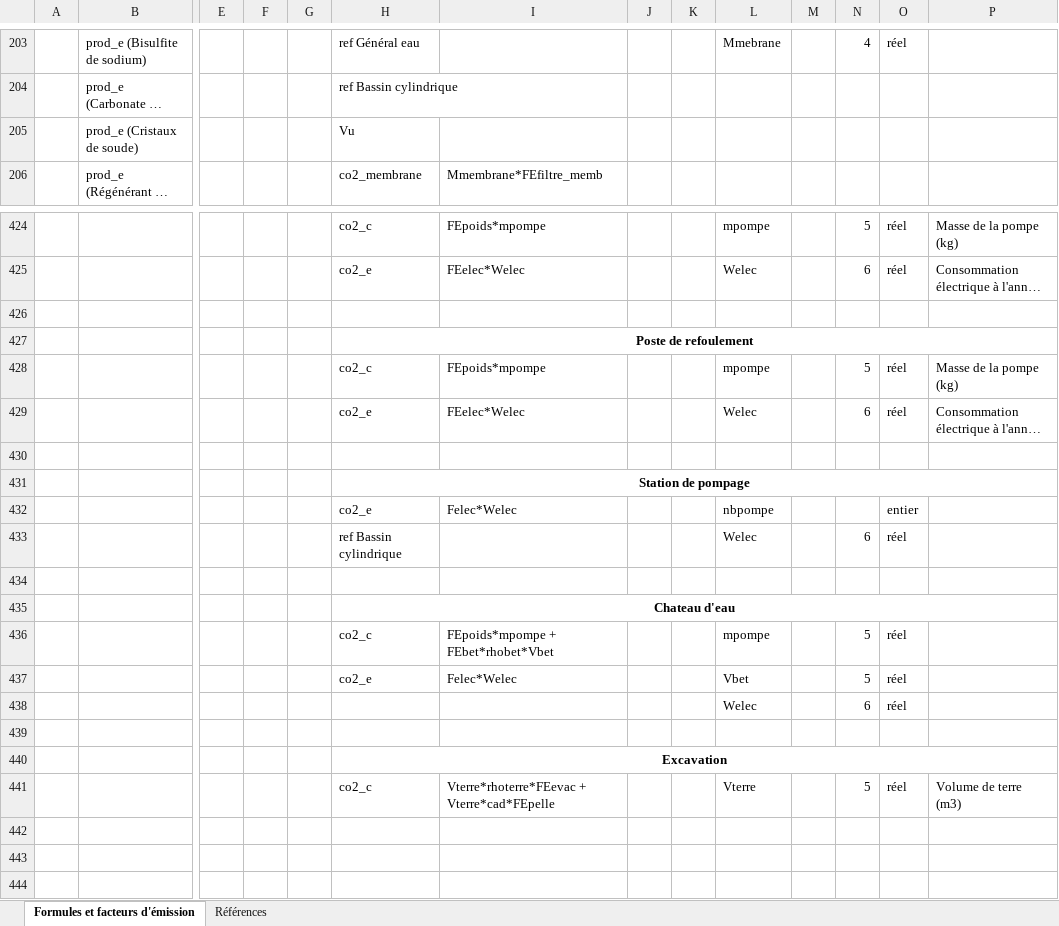
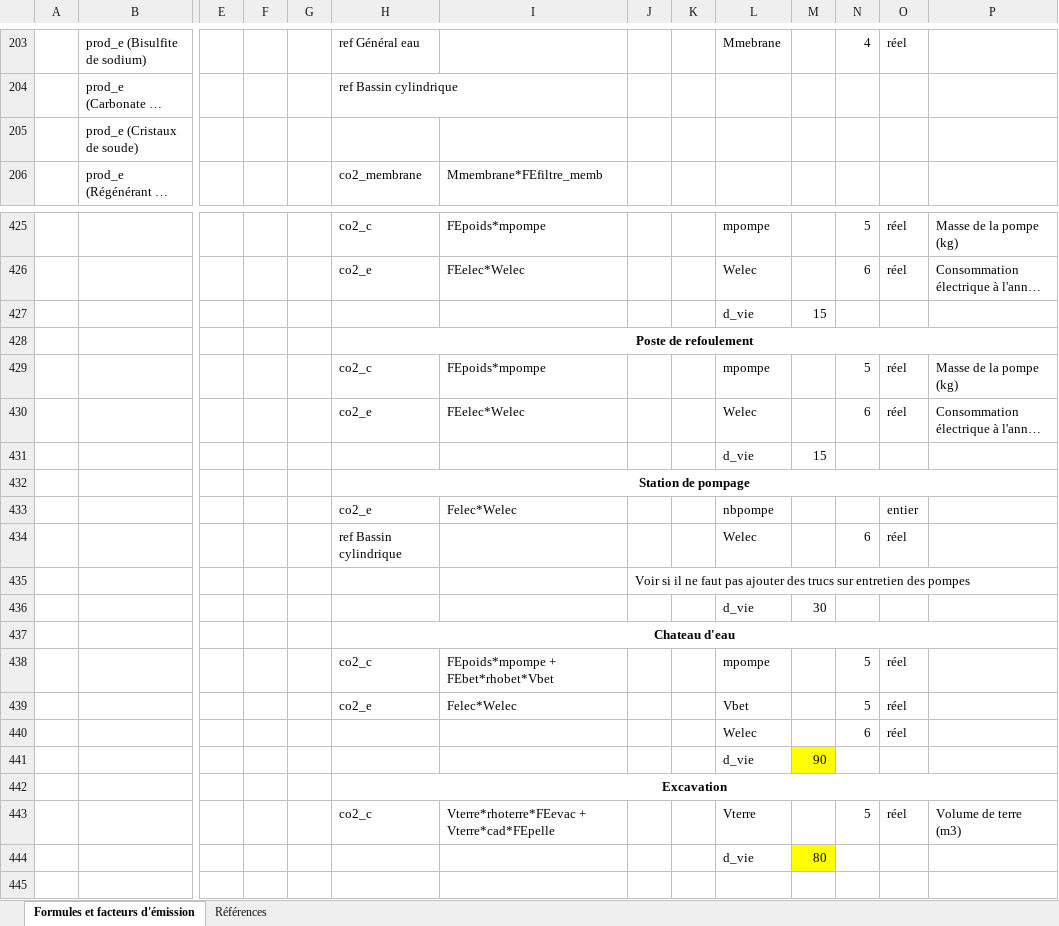
Before and after one commit to TheophileLaPelouse/cycle, an Excel workbook: utility/Formules.xlsx, sheet Formules et facteurs d'émission, drawn as a sheet; only a part is shown, gaps mark what is left out; the shorter side is filled out with more unchanged rows; long unchanged cells end in …; values as stored, in another font and other column widths than the file's, no borders; addresses are those after the commit; rows hold the shown columns only; the diff covers the shown part only; the diff names each change by its address in the sheet, - before the commit and + after, or states it on an @@ line.

```diff
--- a/utility/Formules.xlsx (sheet Formules et facteurs d'émission)
+++ b/utility/Formules.xlsx (sheet Formules et facteurs d'émission)
-H205: Vu
+H205: (empty)
-row 427: (empty)
+row 427:  |  |  |  |  |  |  |  |  | d_vie | 15
-row 431: (empty)
+row 431:  |  |  |  |  |  |  |  |  | d_vie | 15
-J435: (empty)
+J435: Voir si il ne faut pas ajouter des trucs sur entretien des pompes
+row 436:  |  |  |  |  |  |  |  |  | d_vie | 30
-row 441: (empty)
+row 441:  |  |  |  |  |  |  |  |  | d_vie | 90
-M441 fill: none
+M441 fill: #FFFF00
-row 444: (empty)
+row 444:  |  |  |  |  |  |  |  |  | d_vie | 80
-M444 fill: none
+M444 fill: #FFFF00
```
Also changed, not shown: 7 added rows, 4 removed rows, 23 edited cells and cell formats elsewhere in this sheet, 52 other files.
